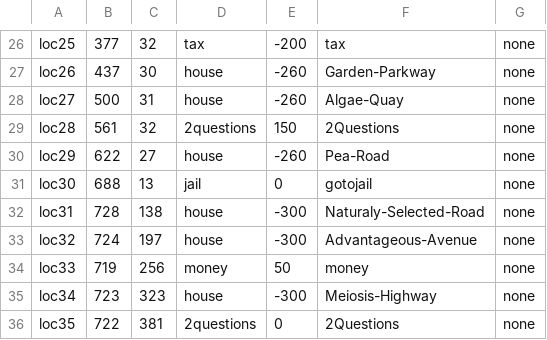
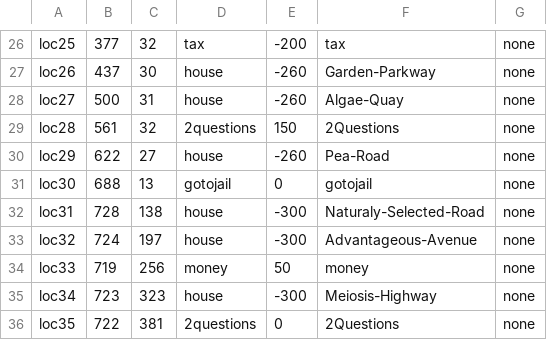
Before and after one commit to k24alex/Biopoly, a CSV file: Biopoly/price.csv, drawn as a sheet; only a part is shown, gaps mark what is left out.

```diff
--- a/Biopoly/price.csv
+++ b/Biopoly/price.csv
@@ -30,3 +30,3 @@ loc28,561,32,2questions,150,2Questions,none
 loc29,622,27,house,-260,Pea-Road,none
-loc30,688,13,jail,0,gotojail,none
+loc30,688,13,gotojail,0,gotojail,none
 loc31,728,138,house,-300,Naturaly-Selected-Road,none
```
Also changed, not shown: 2 other files.
